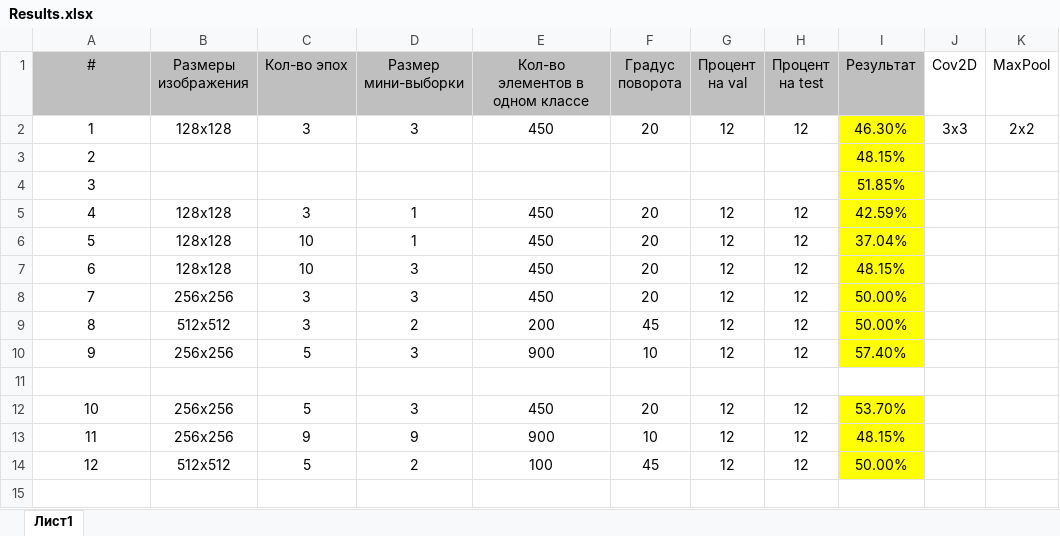
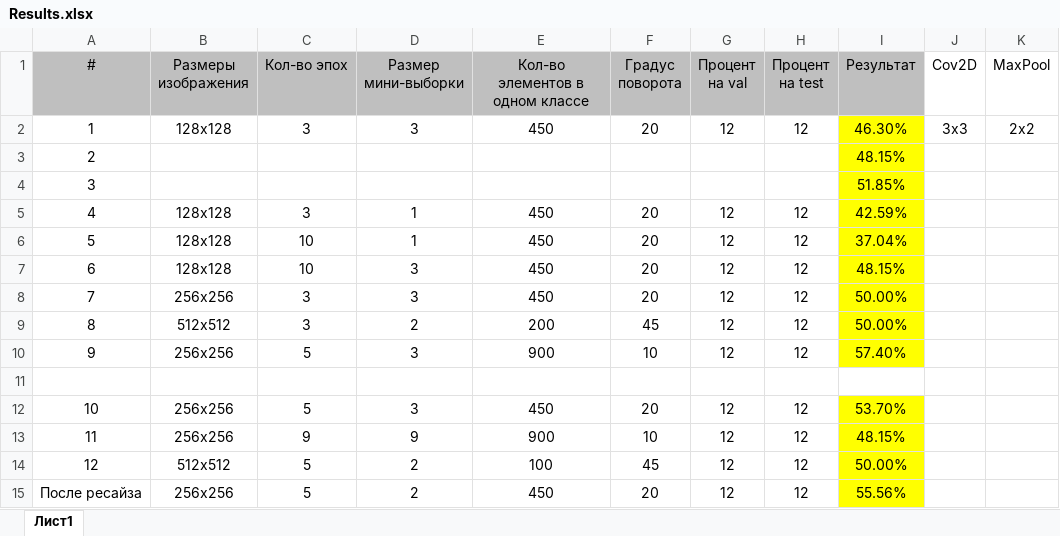
Before and after one commit to misha1020/Disease-diagnosis, an Excel workbook: Results.xlsx, sheet Лист1, drawn as a sheet; values as stored, in another font and other column widths than the file's, no borders; the diff names each change by its address in the sheet, - before the commit and + after, or states it on an @@ line.

```diff
--- a/Results.xlsx (sheet Лист1)
+++ b/Results.xlsx (sheet Лист1)
+row 15: После ресайза | 256x256 | 5 | 2 | 450 | 20 | 12 | 12 | 55.56%
```
Also changed, not shown: 3 other files.
